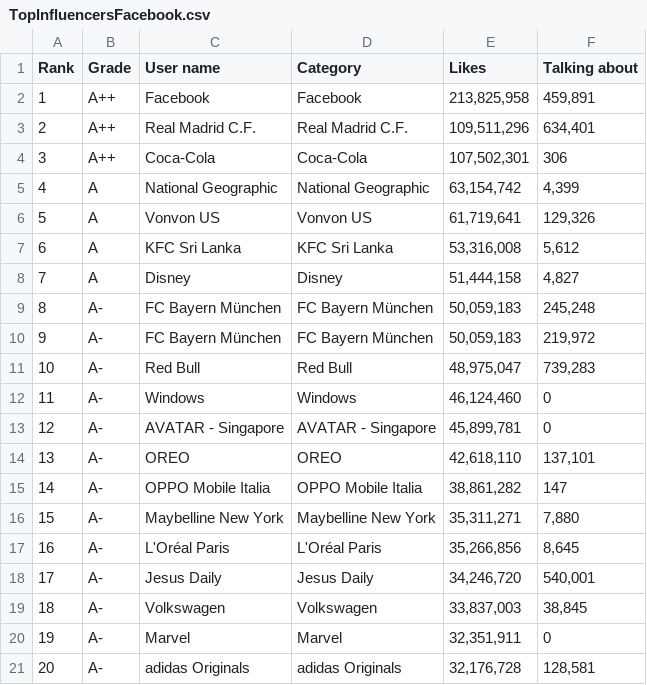
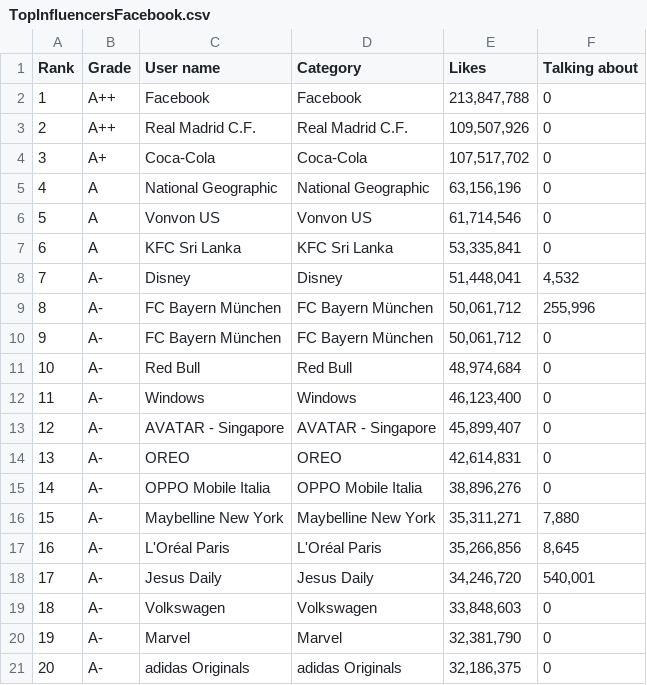
Before and after one commit to XavierCastillaCarbonell/SocialBladeWebScraper, a CSV file: code/output/TopInfluencersFacebook.csv, drawn as a sheet; only a part is shown; the diff covers the shown part only; the diff names each change by its address in the sheet, - before the commit and + after, or states it on an @@ line.

```diff
--- a/code/output/TopInfluencersFacebook.csv
+++ b/code/output/TopInfluencersFacebook.csv
-E2 (Likes): 213,825,958
+E2 (Likes): 213,847,788
-F2 (Talking about): 459,891
+F2 (Talking about): 0
-E3 (Likes): 109,511,296
+E3 (Likes): 109,507,926
-F3 (Talking about): 634,401
+F3 (Talking about): 0
-B4 (Grade): A++
+B4 (Grade): A+
-E4 (Likes): 107,502,301
+E4 (Likes): 107,517,702
-F4 (Talking about): 306
+F4 (Talking about): 0
-E5 (Likes): 63,154,742
+E5 (Likes): 63,156,196
-F5 (Talking about): 4,399
+F5 (Talking about): 0
-E6 (Likes): 61,719,641
+E6 (Likes): 61,714,546
-F6 (Talking about): 129,326
+F6 (Talking about): 0
-E7 (Likes): 53,316,008
+E7 (Likes): 53,335,841
-F7 (Talking about): 5,612
+F7 (Talking about): 0
-B8 (Grade): A
+B8 (Grade): A-
-E8 (Likes): 51,444,158
+E8 (Likes): 51,448,041
-F8 (Talking about): 4,827
+F8 (Talking about): 4,532
-E9:E10 (Likes): 50,059,183
+E9:E10 (Likes): 50,061,712
-F9 (Talking about): 245,248
+F9 (Talking about): 255,996
-F10 (Talking about): 219,972
+F10 (Talking about): 0
-E11 (Likes): 48,975,047
+E11 (Likes): 48,974,684
-F11 (Talking about): 739,283
+F11 (Talking about): 0
-E12 (Likes): 46,124,460
+E12 (Likes): 46,123,400
-E13 (Likes): 45,899,781
+E13 (Likes): 45,899,407
-E14 (Likes): 42,618,110
+E14 (Likes): 42,614,831
-F14 (Talking about): 137,101
+F14 (Talking about): 0
-E15 (Likes): 38,861,282
+E15 (Likes): 38,896,276
-F15 (Talking about): 147
+F15 (Talking about): 0
-E19 (Likes): 33,837,003
+E19 (Likes): 33,848,603
-F19 (Talking about): 38,845
+F19 (Talking about): 0
-E20 (Likes): 32,351,911
+E20 (Likes): 32,381,790
-E21 (Likes): 32,176,728
+E21 (Likes): 32,186,375
-F21 (Talking about): 128,581
+F21 (Talking about): 0
```
Also changed, not shown: 10 edited cells elsewhere in this file, code/output/TopInfluencers.csv, code/output/TopInfluencersDailymotion.csv, 5 other files.
